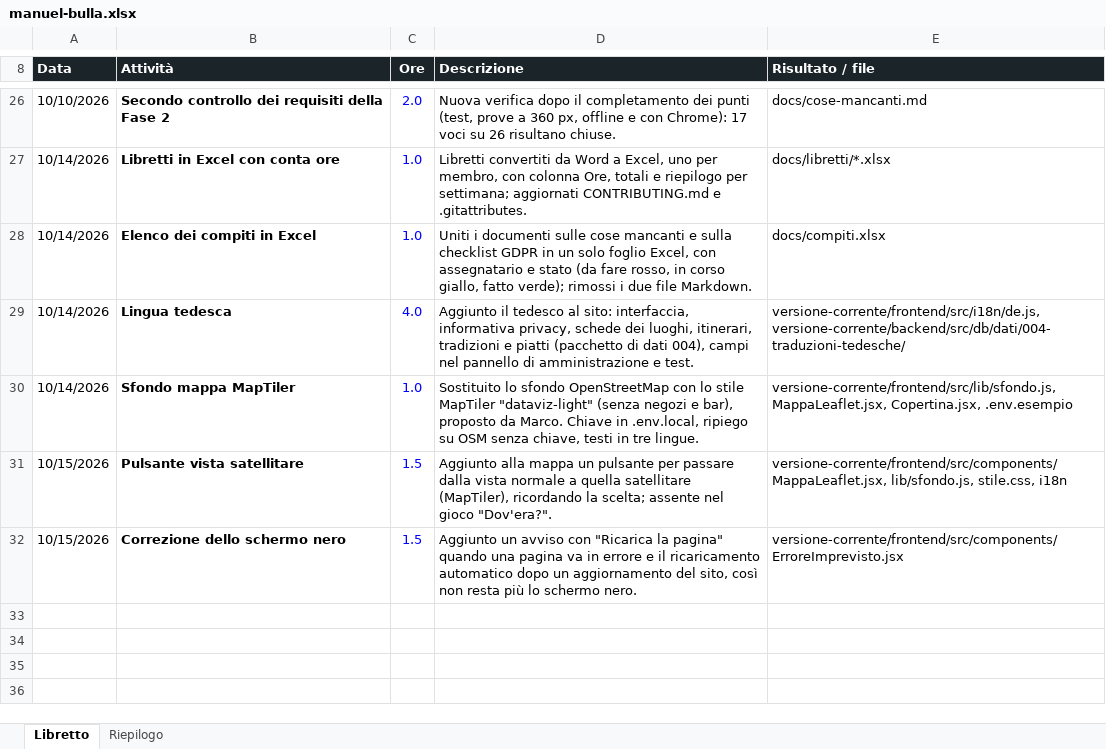
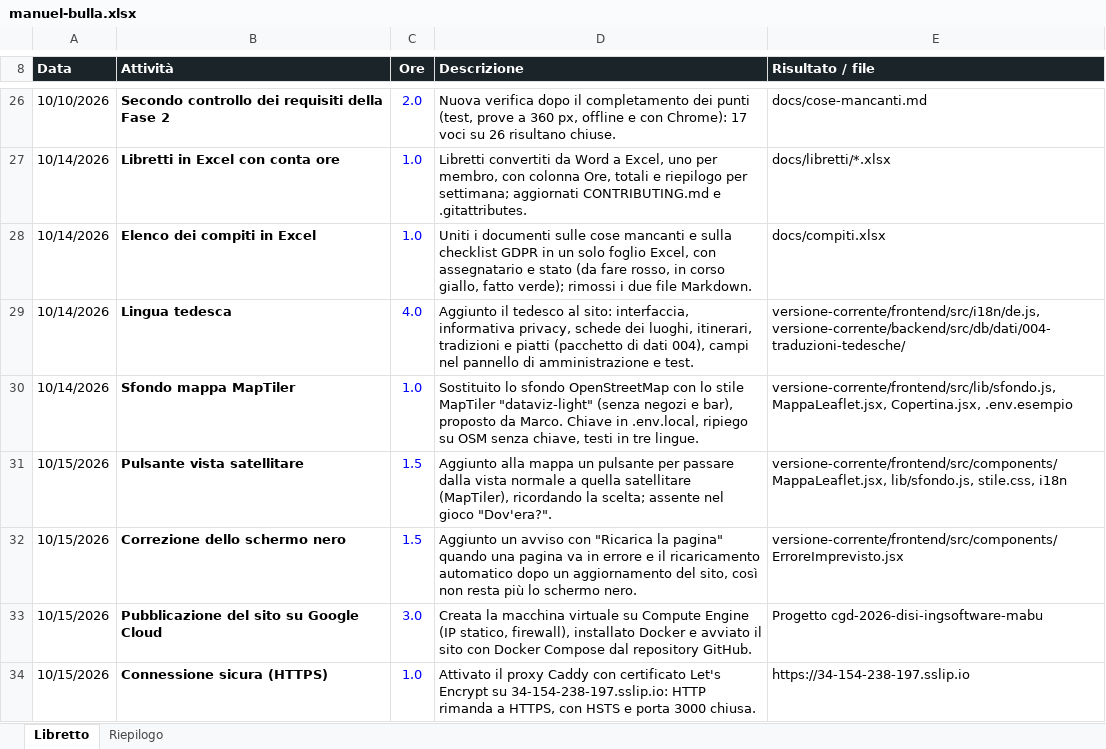
Before and after one commit to bulla06/Ing-software-prog-discover-tridentum., an Excel workbook: docs/libretti/manuel-bulla.xlsx, sheet Libretto, drawn as a sheet; only a part is shown, gaps mark what is left out; values as stored, in another font and other column widths than the file's, no borders; conditional formats and table styles not drawn; the diff names each change by its address in the sheet, - before the commit and + after, or states it on an @@ line.

```diff
--- a/docs/libretti/manuel-bulla.xlsx (sheet Libretto)
+++ b/docs/libretti/manuel-bulla.xlsx (sheet Libretto)
+row 33: 10/15/2026 | Pubblicazione del sito su Google Cloud | 3.0 | Creata la macchina virtuale su Compute Engine (IP statico, firewall), installato Docker e avviato il sito con Docker Compose dal repository GitHub. | Progetto cgd-2026-disi-ingsoftware-mabu
+row 34: 10/15/2026 | Connessione sicura (HTTPS) | 1.0 | Attivato il proxy Caddy con certificato Let's Encrypt su 34-154-238-197.sslip.io: HTTP rimanda a HTTPS, con HSTS e porta 3000 chiusa. | https://34-154-238-197.sslip.io
```
